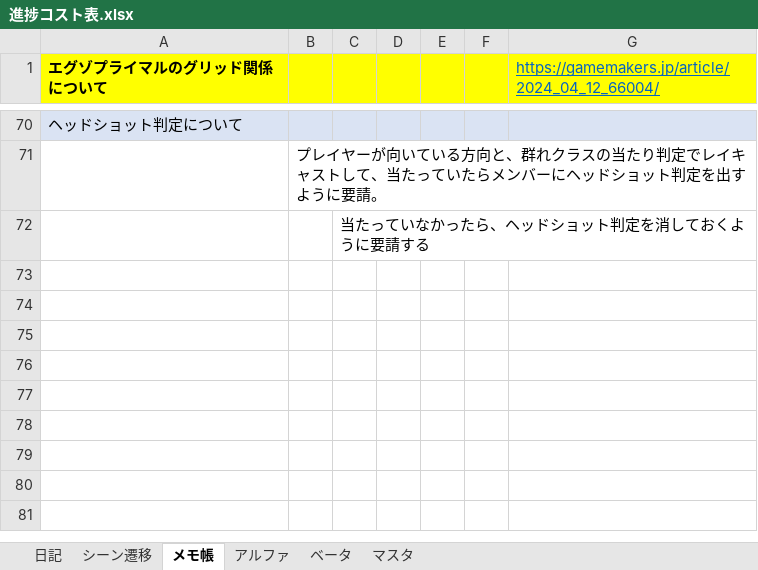
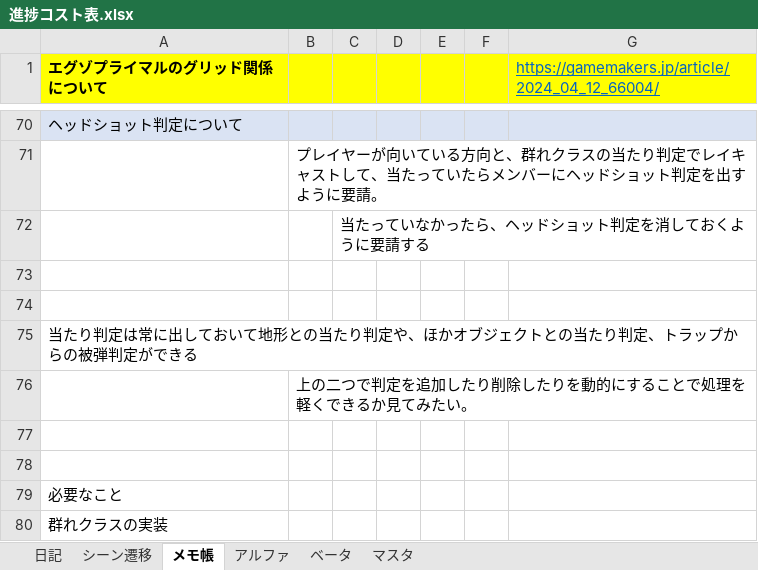
Before and after one commit to nkd10121/EmploymentWorks, an Excel workbook: 進捗コスト表.xlsx, sheet メモ帳, drawn as a sheet; only a part is shown, gaps mark what is left out; values as stored, in another font and other column widths than the file's, no borders; charts and pictures not drawn; the diff names each change by its address in the sheet, - before the commit and + after, or states it on an @@ line.

```diff
--- a/進捗コスト表.xlsx (sheet メモ帳)
+++ b/進捗コスト表.xlsx (sheet メモ帳)
+row 73: (empty)
+row 74: (empty)
+row 75: 当たり判定は常に出しておいて地形との当たり判定や、ほかオブジェクトとの当たり判定、トラップからの被弾判定ができる
+row 76:  | 上の二つで判定を追加したり削除したりを動的にすることで処理を軽くできるか見てみたい。
+row 77: (empty)
+row 78: (empty)
+row 79: 必要なこと
+row 80: 群れクラスの実装
```
Also changed, not shown: 5 other files.
